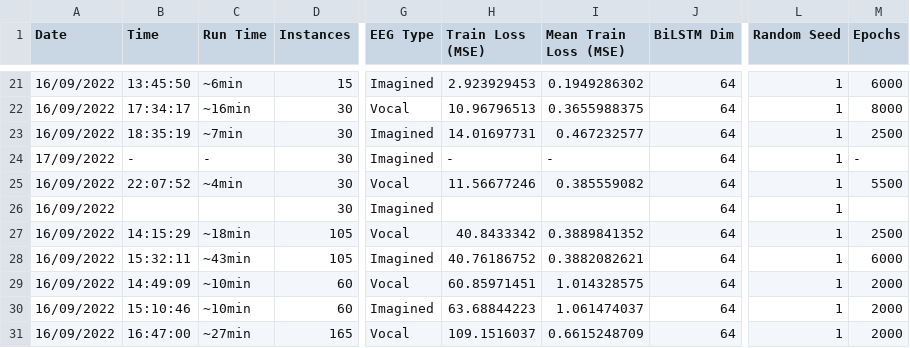
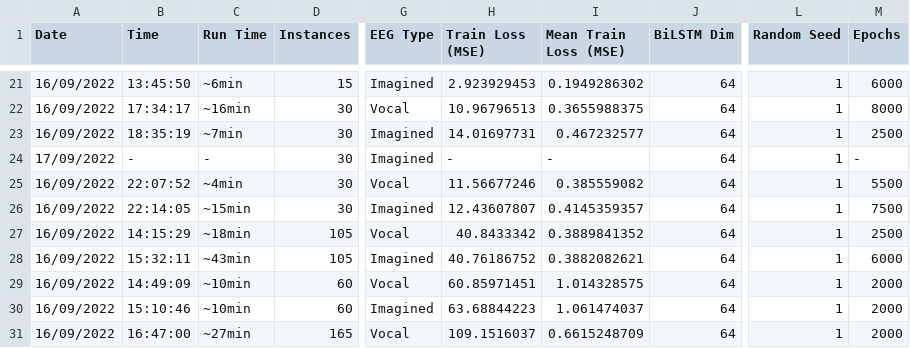
Before and after one commit to MiscellaneousStuff/kara-one-transduction, a CSV file: results.csv, drawn as a sheet; only a part is shown, gaps mark what is left out; the diff names each change by its address in the sheet, - before the commit and + after, or states it on an @@ line.

Commit message:
Updated results

```diff
--- a/results.csv
+++ b/results.csv
-B26 (Time): (empty)
+B26 (Time): 22:14:05
-C26 (Run Time): (empty)
+C26 (Run Time): ~15min
-H26 (Train Loss (MSE)): (empty)
+H26 (Train Loss (MSE)): 12.43607807
-I26 (Mean Train Loss (MSE)): (empty)
+I26 (Mean Train Loss (MSE)): 0.4145359357
-M26 (Epochs): (empty)
+M26 (Epochs): 7500
```
